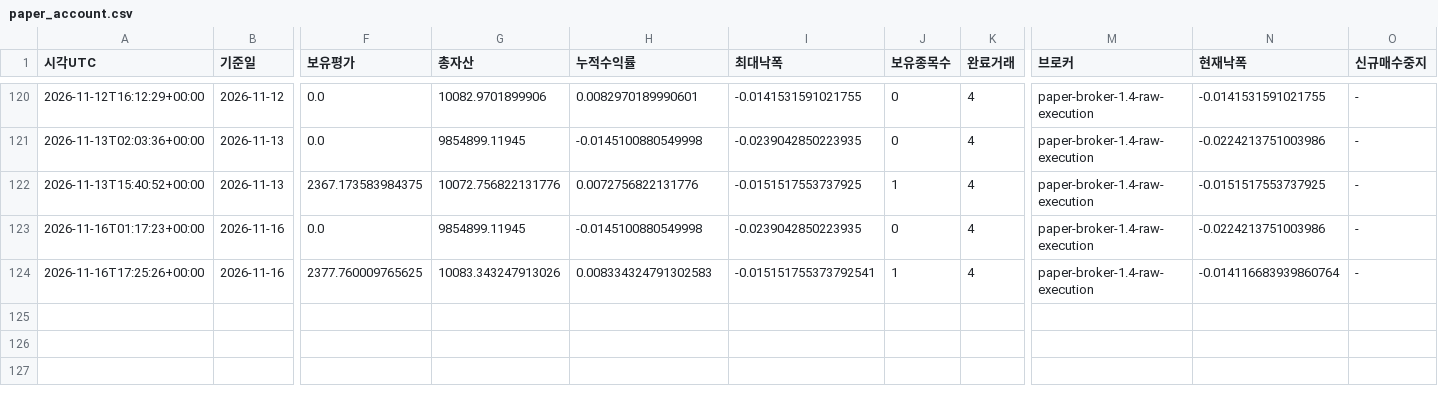
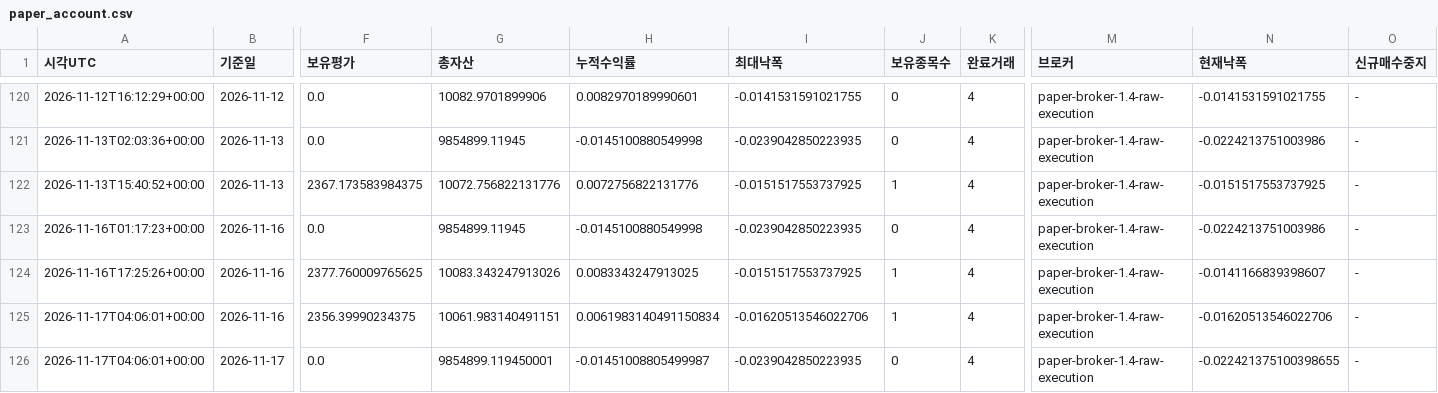
Before and after one commit to dg4200355-arch/apex-ai-trading-bot, a CSV file: reports/paper_account.csv, drawn as a sheet; only a part is shown, gaps mark what is left out; rows hold the shown columns only; the diff names each change by its address in the sheet, - before the commit and + after, or states it on an @@ line.

```diff
--- a/reports/paper_account.csv
+++ b/reports/paper_account.csv
-H124 (누적수익률): 0.008334324791302583
+H124 (누적수익률): 0.0083343247913025
-I124 (최대낙폭): -0.015151755373792541
+I124 (최대낙폭): -0.0151517553737925
-N124 (현재낙폭): -0.014116683939860764
+N124 (현재낙폭): -0.0141166839398607
+row 125: 2026-11-17T04:06:01+00:00 | 2026-11-16 | 2356.39990234375 | 10061.983140491151 | 0.0061983140491150834 | -0.01620513546022706 | 1 | 4 | paper-broker-1.4-raw-execution | -0.01620513546022706 | -
+row 126: 2026-11-17T04:06:01+00:00 | 2026-11-17 | 0.0 | 9854899.119450001 | -0.01451008805499987 | -0.0239042850223935 | 0 | 4 | paper-broker-1.4-raw-execution | -0.022421375100398655 | -
```
Also changed, not shown: reports/latest_confirmation.csv, reports/latest_validation.csv, 12 other files.
